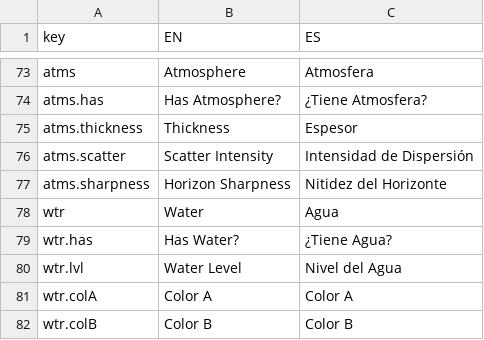
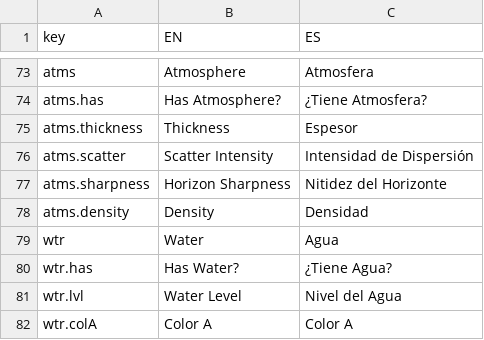
Before and after one commit to aloyak/JSP, a CSV file: assets/lang.csv, drawn as a sheet; only a part is shown, gaps mark what is left out; the shorter side is filled out with more unchanged rows.

Commit message:
update language and scene assets

```diff
--- a/assets/lang.csv
+++ b/assets/lang.csv
@@ -77,2 +77,3 @@ atms.scatter,Scatter Intensity,Intensidad de Dispersión
 atms.sharpness,Horizon Sharpness,Nitidez del Horizonte
+atms.density,Density,Densidad
 wtr,Water,Agua
```
Also changed, not shown: 1 other file.
